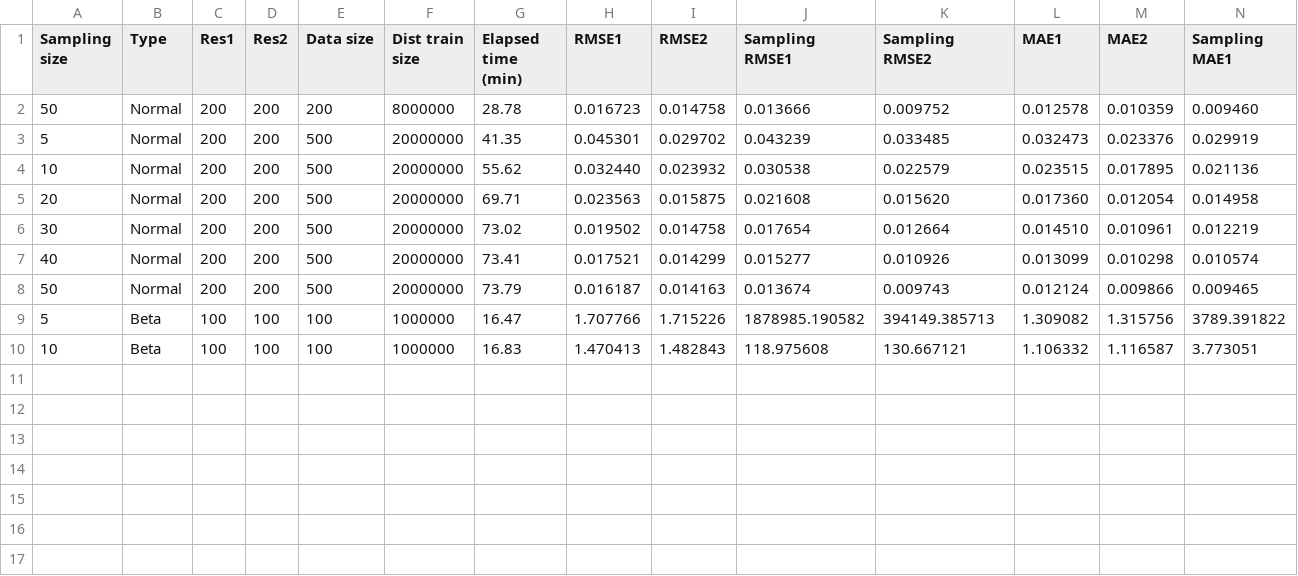
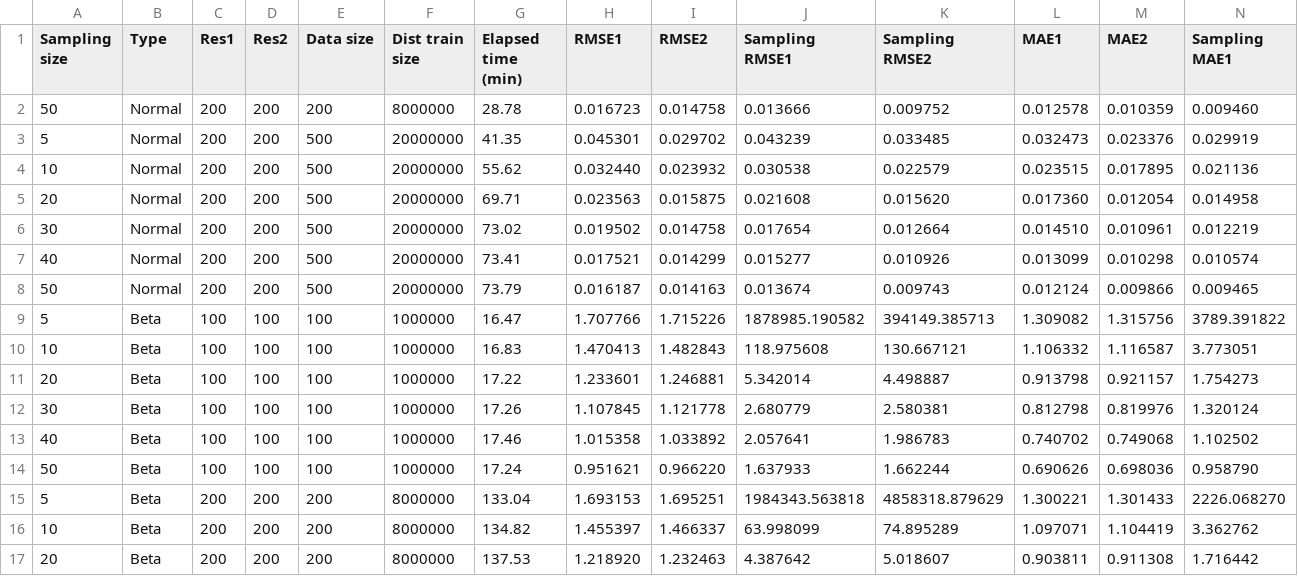
Before and after one commit to piiadov/quality_control_room, a CSV file: data/metrics.csv, drawn as a sheet; only a part is shown; rows hold the shown columns only; the diff names each change by its address in the sheet, - before the commit and + after, or states it on an @@ line.

Commit message:
beta, normal are supported in full

```diff
--- a/data/metrics.csv
+++ b/data/metrics.csv
+row 11: 20 | Beta | 100 | 100 | 100 | 1000000 | 17.22 | 1.233601 | 1.246881 | 5.342014 | 4.498887 | 0.913798 | 0.921157 | 1.754273
+row 12: 30 | Beta | 100 | 100 | 100 | 1000000 | 17.26 | 1.107845 | 1.121778 | 2.680779 | 2.580381 | 0.812798 | 0.819976 | 1.320124
+row 13: 40 | Beta | 100 | 100 | 100 | 1000000 | 17.46 | 1.015358 | 1.033892 | 2.057641 | 1.986783 | 0.740702 | 0.749068 | 1.102502
+row 14: 50 | Beta | 100 | 100 | 100 | 1000000 | 17.24 | 0.951621 | 0.966220 | 1.637933 | 1.662244 | 0.690626 | 0.698036 | 0.958790
+row 15: 5 | Beta | 200 | 200 | 200 | 8000000 | 133.04 | 1.693153 | 1.695251 | 1984343.563818 | 4858318.879629 | 1.300221 | 1.301433 | 2226.068270
+row 16: 10 | Beta | 200 | 200 | 200 | 8000000 | 134.82 | 1.455397 | 1.466337 | 63.998099 | 74.895289 | 1.097071 | 1.104419 | 3.362762
+row 17: 20 | Beta | 200 | 200 | 200 | 8000000 | 137.53 | 1.218920 | 1.232463 | 4.387642 | 5.018607 | 0.903811 | 0.911308 | 1.716442
```
Also changed, not shown: 13 other files.
